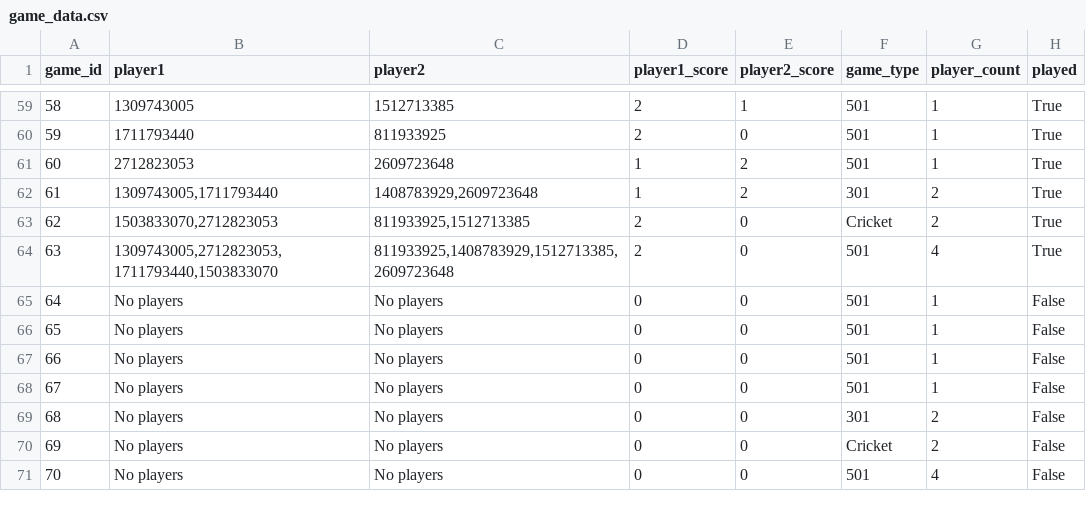
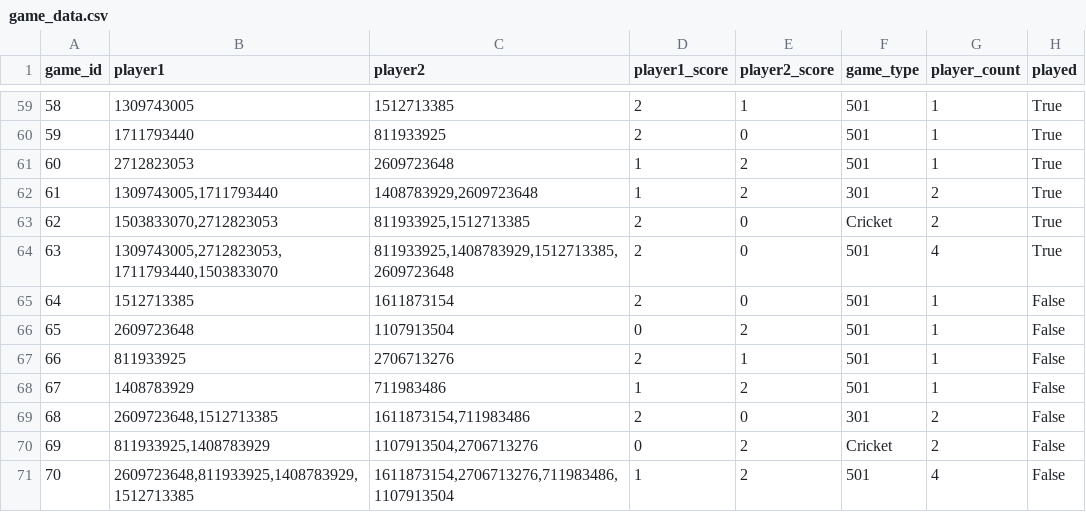
Before and after one commit to JonAtliG/VNL1-H-pur_36, a CSV file: data/files/game_data.csv, drawn as a sheet; only a part is shown, gaps mark what is left out.

```diff
--- a/data/files/game_data.csv
+++ b/data/files/game_data.csv
@@ -64,8 +64,8 @@ game_id;player1;player2;player1_score;player2_score;game_type;player_count;playe
 63;1309743005,2712823053,1711793440,1503833070;811933925,1408783929,1512713385,2609723648;2;0;501;4;True
-64;No players;No players;0;0;501;1;False
-65;No players;No players;0;0;501;1;False
-66;No players;No players;0;0;501;1;False
-67;No players;No players;0;0;501;1;False
-68;No players;No players;0;0;301;2;False
-69;No players;No players;0;0;Cricket;2;False
-70;No players;No players;0;0;501;4;False
+64;1512713385;1611873154;2;0;501;1;False
+65;2609723648;1107913504;0;2;501;1;False
+66;811933925;2706713276;2;1;501;1;False
+67;1408783929;711983486;1;2;501;1;False
+68;2609723648,1512713385;1611873154,711983486;2;0;301;2;False
+69;811933925,1408783929;1107913504,2706713276;0;2;Cricket;2;False
+70;2609723648,811933925,1408783929,1512713385;1611873154,2706713276,711983486,1107913504;1;2;501;4;False
```
Also changed, not shown: 2 other files.
